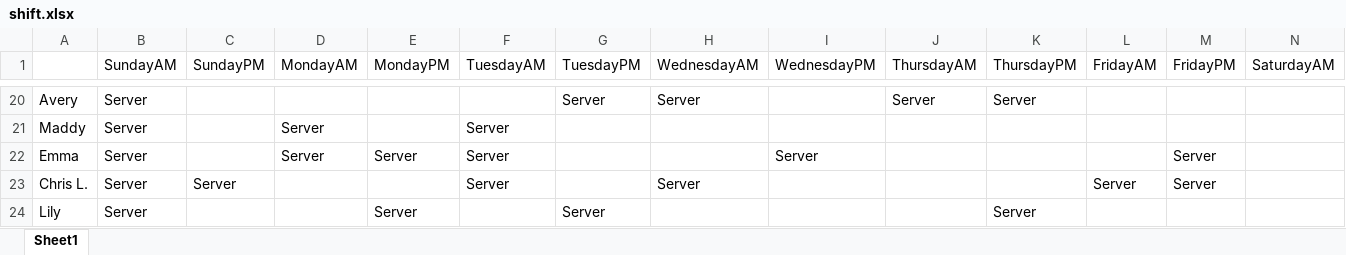
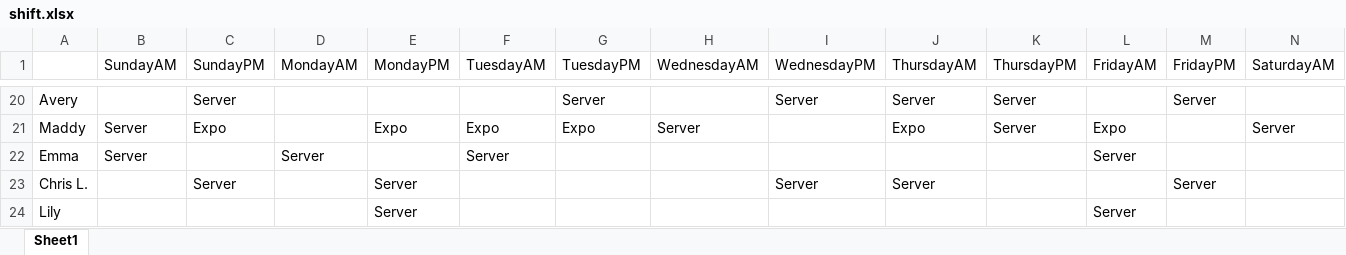
Before and after one commit to Nick22morris/QuickShift, an Excel workbook: shift.xlsx, sheet Sheet1, drawn as a sheet; only a part is shown, gaps mark what is left out; values as stored, in another font and other column widths than the file's, no borders; the diff covers the shown part only; the diff names each change by its address in the sheet, - before the commit and + after, or states it on an @@ line.

```diff
--- a/shift.xlsx (sheet Sheet1)
+++ b/shift.xlsx (sheet Sheet1)
-B20 (SundayAM): Server
+B20 (SundayAM): (empty)
-C20 (SundayPM): (empty)
+C20 (SundayPM): Server
-H20 (WednesdayAM): Server
+H20 (WednesdayAM): (empty)
-I20 (WednesdayPM): (empty)
+I20 (WednesdayPM): Server
-M20 (FridayPM): (empty)
+M20 (FridayPM): Server
-C21 (SundayPM): (empty)
+C21 (SundayPM): Expo
-D21 (MondayAM): Server
+D21 (MondayAM): (empty)
-E21 (MondayPM): (empty)
+E21 (MondayPM): Expo
-F21 (TuesdayAM): Server
+F21 (TuesdayAM): Expo
-G21 (TuesdayPM): (empty)
+G21 (TuesdayPM): Expo
-H21 (WednesdayAM): (empty)
+H21 (WednesdayAM): Server
-J21 (ThursdayAM): (empty)
+J21 (ThursdayAM): Expo
-K21 (ThursdayPM): (empty)
+K21 (ThursdayPM): Server
-L21 (FridayAM): (empty)
+L21 (FridayAM): Expo
-N21 (SaturdayAM): (empty)
+N21 (SaturdayAM): Server
-E22 (MondayPM): Server
+E22 (MondayPM): (empty)
-I22 (WednesdayPM): Server
+I22 (WednesdayPM): (empty)
-L22 (FridayAM): (empty)
+L22 (FridayAM): Server
-M22 (FridayPM): Server
+M22 (FridayPM): (empty)
-B23:B24 (SundayAM): Server
+B23:B24 (SundayAM): (empty)
-E23 (MondayPM): (empty)
+E23 (MondayPM): Server
-F23 (TuesdayAM): Server
+F23 (TuesdayAM): (empty)
-H23 (WednesdayAM): Server
+H23 (WednesdayAM): (empty)
-I23 (WednesdayPM): (empty)
+I23 (WednesdayPM): Server
-J23 (ThursdayAM): (empty)
+J23 (ThursdayAM): Server
-L23 (FridayAM): Server
+L23 (FridayAM): (empty)
-G24 (TuesdayPM): Server
+G24 (TuesdayPM): (empty)
-K24 (ThursdayPM): Server
+K24 (ThursdayPM): (empty)
-L24 (FridayAM): (empty)
+L24 (FridayAM): Server
```
Also changed, not shown: 1 added row and 142 edited cells elsewhere in this sheet, 7 other files.
